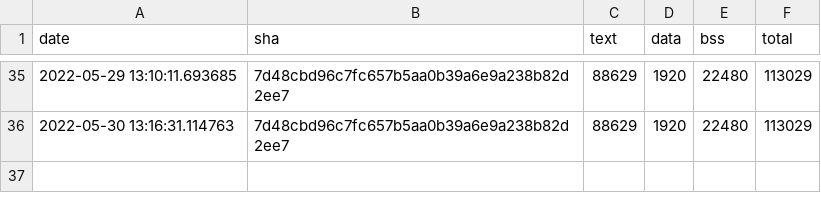
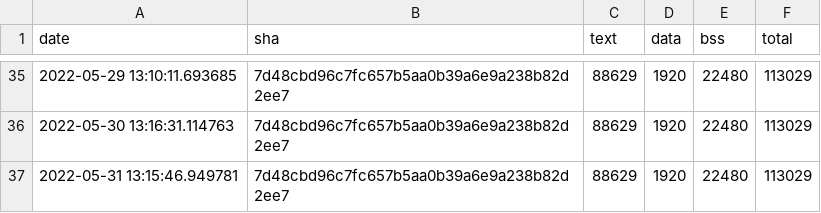
Before and after one commit to sasapetr/tflite-micro, a CSV file: data/continuous_builds/size_profiling/linux_x86_64_release/keyword_benchmark.csv, drawn as a sheet; only a part is shown, gaps mark what is left out.

Commit message:
Automated binary size log update

```diff
--- a/data/continuous_builds/size_profiling/linux_x86_64_release/keyword_benchmark.csv
+++ b/data/continuous_builds/size_profiling/linux_x86_64_release/keyword_benchmark.csv
@@ -36 +36,2 @@ date,sha,text,data,bss,total
 2022-05-30 13:16:31.114763,7d48cbd96c7fc657b5aa0b39a6e9a238b82d2ee7,88629,1920,22480,113029
+2022-05-31 13:15:46.949781,7d48cbd96c7fc657b5aa0b39a6e9a238b82d2ee7,88629,1920,22480,113029
```
Also changed, not shown: data/continuous_builds/size_profiling/linux_x86_64_release/baseline_memory_footprint.csv, data/continuous_builds/size_profiling/linux_x86_64_release/interpreter_memory_footprint.csv, 3 other files.
